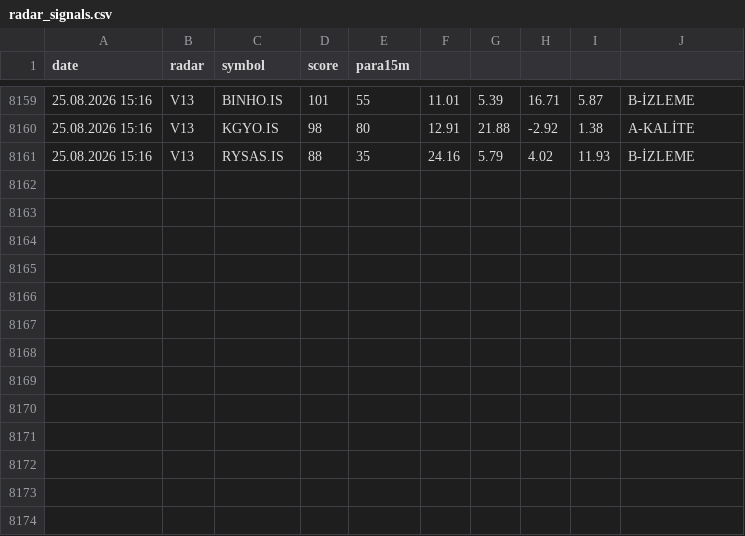
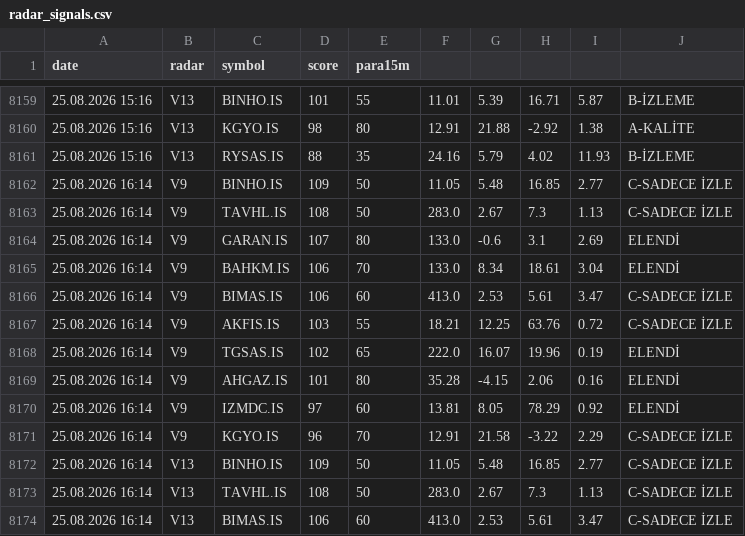
Before and after one commit to gokhan-bist-radar/gokhan-bist-radar, a CSV file: radar_signals.csv, drawn as a sheet; only a part is shown, gaps mark what is left out; the diff names each change by its address in the sheet, - before the commit and + after, or states it on an @@ line.

```diff
--- a/radar_signals.csv
+++ b/radar_signals.csv
+row 8162: 25.08.2026 16:14 | V9 | BINHO.IS | 109 | 50 | 11.05 | 5.48 | 16.85 | 2.77 | C-SADECE İZLE
+row 8163: 25.08.2026 16:14 | V9 | TAVHL.IS | 108 | 50 | 283.0 | 2.67 | 7.3 | 1.13 | C-SADECE İZLE
+row 8164: 25.08.2026 16:14 | V9 | GARAN.IS | 107 | 80 | 133.0 | -0.6 | 3.1 | 2.69 | ELENDİ
+row 8165: 25.08.2026 16:14 | V9 | BAHKM.IS | 106 | 70 | 133.0 | 8.34 | 18.61 | 3.04 | ELENDİ
+row 8166: 25.08.2026 16:14 | V9 | BIMAS.IS | 106 | 60 | 413.0 | 2.53 | 5.61 | 3.47 | C-SADECE İZLE
+row 8167: 25.08.2026 16:14 | V9 | AKFIS.IS | 103 | 55 | 18.21 | 12.25 | 63.76 | 0.72 | C-SADECE İZLE
+row 8168: 25.08.2026 16:14 | V9 | TGSAS.IS | 102 | 65 | 222.0 | 16.07 | 19.96 | 0.19 | ELENDİ
+row 8169: 25.08.2026 16:14 | V9 | AHGAZ.IS | 101 | 80 | 35.28 | -4.15 | 2.06 | 0.16 | ELENDİ
+row 8170: 25.08.2026 16:14 | V9 | IZMDC.IS | 97 | 60 | 13.81 | 8.05 | 78.29 | 0.92 | ELENDİ
+row 8171: 25.08.2026 16:14 | V9 | KGYO.IS | 96 | 70 | 12.91 | 21.58 | -3.22 | 2.29 | C-SADECE İZLE
+row 8172: 25.08.2026 16:14 | V13 | BINHO.IS | 109 | 50 | 11.05 | 5.48 | 16.85 | 2.77 | C-SADECE İZLE
+row 8173: 25.08.2026 16:14 | V13 | TAVHL.IS | 108 | 50 | 283.0 | 2.67 | 7.3 | 1.13 | C-SADECE İZLE
+row 8174: 25.08.2026 16:14 | V13 | BIMAS.IS | 106 | 60 | 413.0 | 2.53 | 5.61 | 3.47 | C-SADECE İZLE
```
Also changed, not shown: radar_memory.csv, radar_performance.csv.
